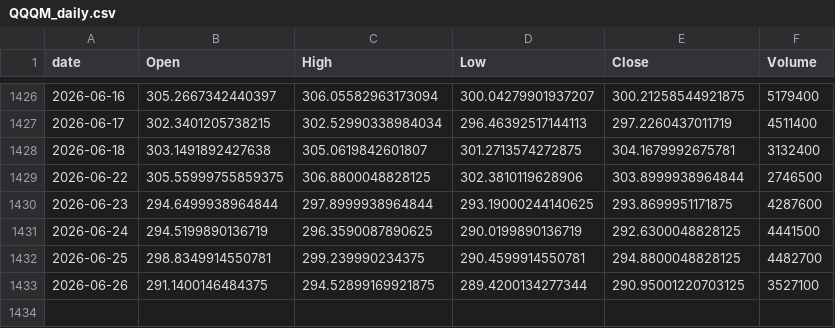
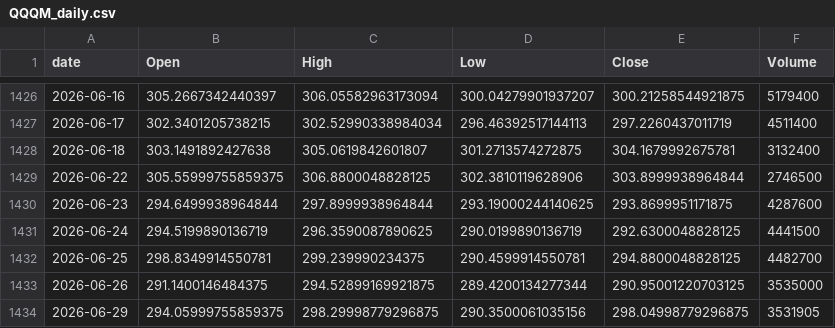
Before and after one commit to jeencare/sp500-strategy, a CSV file: data/QQQM_daily.csv, drawn as a sheet; only a part is shown, gaps mark what is left out.

```diff
--- a/data/QQQM_daily.csv
+++ b/data/QQQM_daily.csv
@@ -1432,2 +1432,3 @@
 2026-06-25,298.8349914550781,299.239990234375,290.4599914550781,294.8800048828125,4482700
-2026-06-26,291.1400146484375,294.52899169921875,289.4200134277344,290.95001220703125,3527100
+2026-06-26,291.1400146484375,294.52899169921875,289.4200134277344,290.95001220703125,3535000
+2026-06-29,294.05999755859375,298.29998779296875,290.3500061035156,298.04998779296875,3531905
```
Also changed, not shown: data/QLD_daily.csv, data/QQQ_daily.csv, 10 other files.
